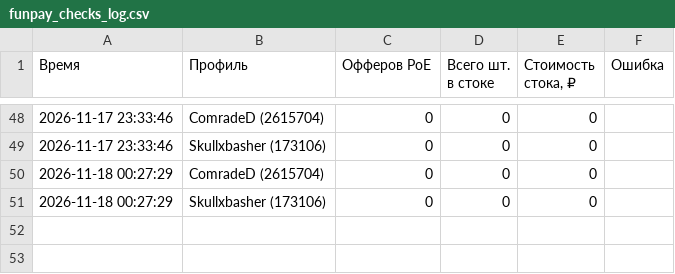
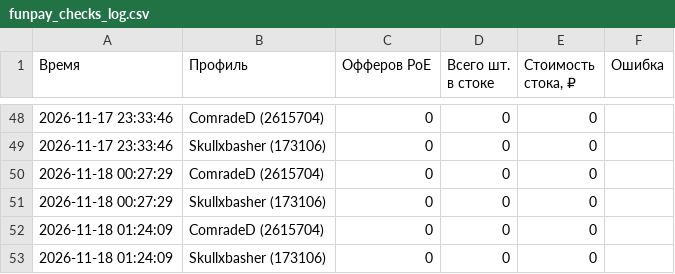
Before and after one commit to aaenogomji/tablscan, a CSV file: funpay_stats/funpay_checks_log.csv, drawn as a sheet; only a part is shown, gaps mark what is left out.

```diff
--- a/funpay_stats/funpay_checks_log.csv
+++ b/funpay_stats/funpay_checks_log.csv
@@ -51 +51,3 @@
 2026-11-18 00:27:29;Skullxbasher (173106);0;0;0;
+2026-11-18 01:24:09;ComradeD (2615704);0;0;0;
+2026-11-18 01:24:09;Skullxbasher (173106);0;0;0;
```
Also changed, not shown: 2 other files.
